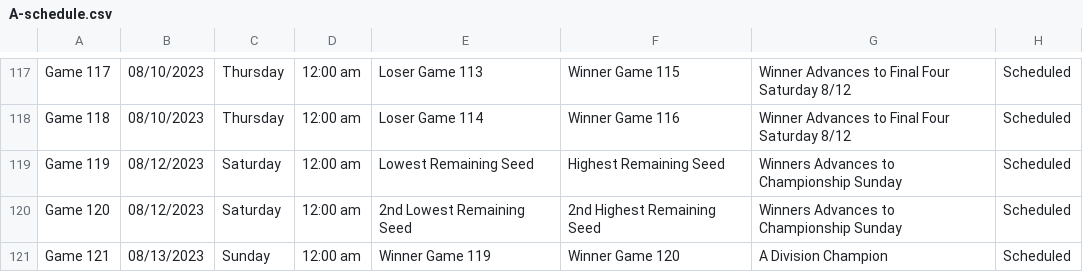
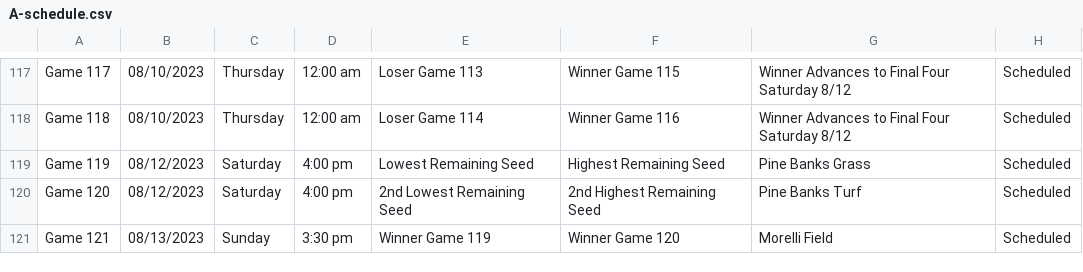
Before and after one commit to better-lta/better-lta.github.io, a CSV file: data/A-schedule.csv, drawn as a sheet; only a part is shown, gaps mark what is left out.

```diff
--- a/data/A-schedule.csv
+++ b/data/A-schedule.csv
@@ -118,4 +118,4 @@ Game 117,08/10/2023,Thursday,12:00 am,Loser Game 113,Winner Game 115,Winner Adva
 Game 118,08/10/2023,Thursday,12:00 am,Loser Game 114,Winner Game 116,Winner Advances to Final Four Saturday 8/12,Scheduled
-Game 119,08/12/2023,Saturday,12:00 am,Lowest Remaining Seed,Highest Remaining Seed,Winners Advances to Championship Sunday,Scheduled
-Game 120,08/12/2023,Saturday,12:00 am,2nd Lowest Remaining Seed,2nd Highest Remaining Seed,Winners Advances to Championship Sunday,Scheduled
-Game 121,08/13/2023,Sunday,12:00 am,Winner Game 119,Winner Game 120,A Division Champion,Scheduled
+Game 119,08/12/2023,Saturday,4:00 pm,Lowest Remaining Seed,Highest Remaining Seed,Pine Banks Grass,Scheduled
+Game 120,08/12/2023,Saturday,4:00 pm,2nd Lowest Remaining Seed,2nd Highest Remaining Seed,Pine Banks Turf,Scheduled
+Game 121,08/13/2023,Sunday,3:30 pm,Winner Game 119,Winner Game 120,Morelli Field,Scheduled
```
Also changed, not shown: data/A-scores.csv, data/B-schedule.csv, 2 other files.
